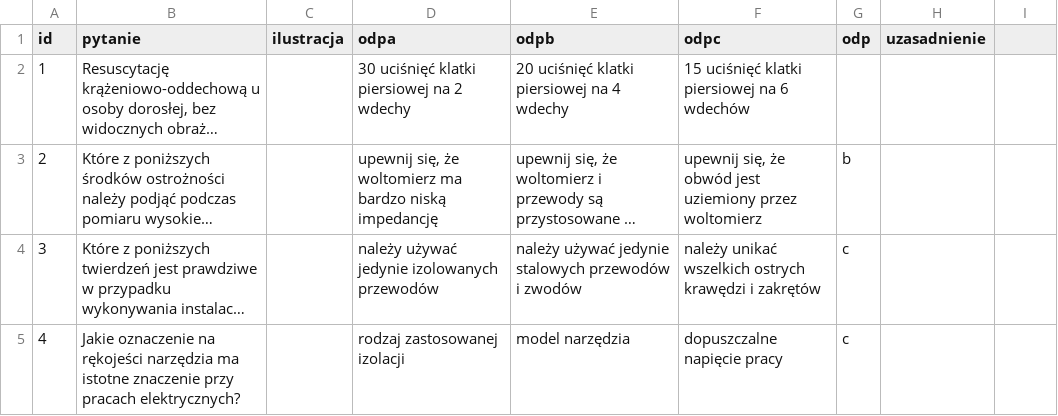
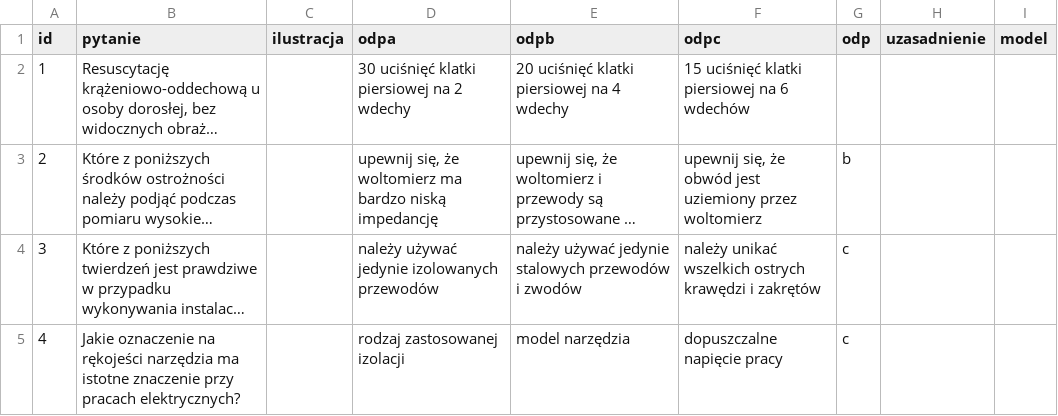
Before and after one commit to mswietlicki/radio-amator-egzamin, a CSV file: kat_a/dzial2a.csv, drawn as a sheet; only a part is shown; long unchanged cells end in …; the diff names each change by its address in the sheet, - before the commit and + after, or states it on an @@ line.

```diff
--- a/kat_a/dzial2a.csv
+++ b/kat_a/dzial2a.csv
-I1: (empty)
+I1: model
```
Also changed, not shown: kat_a/dzial1a.csv, kat_a/dzial3a.csv, 2 other files.
